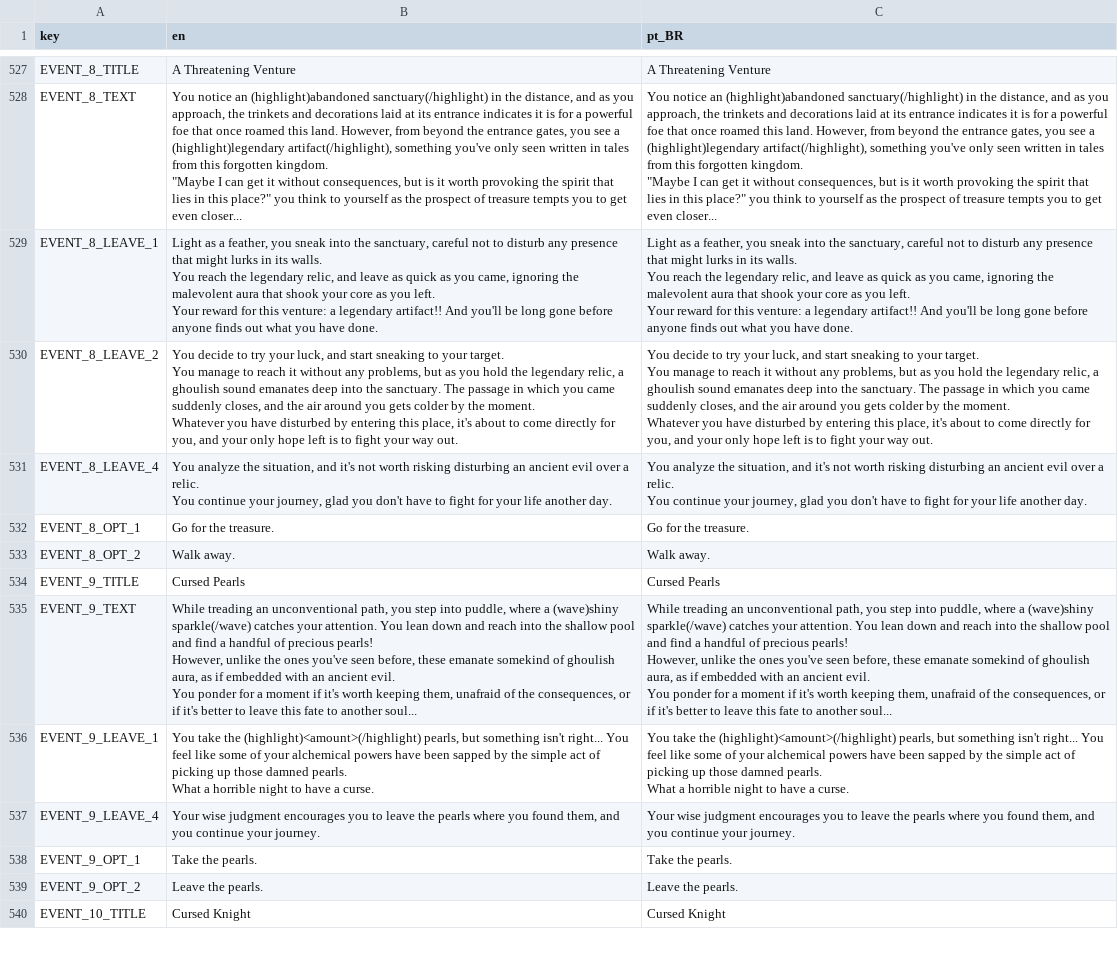
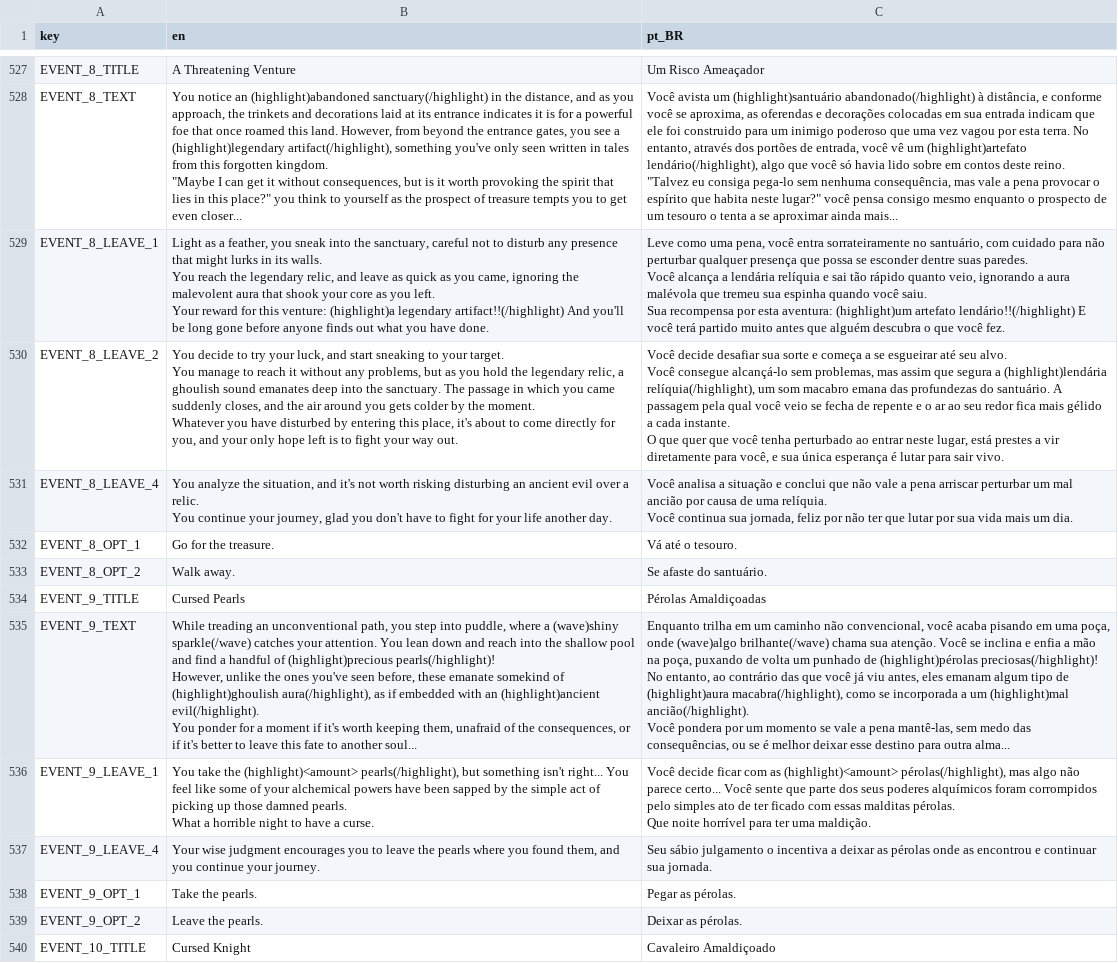
Before and after one commit to Space-Paca/alchemy-game, a CSV file: project/assets/translation/alchemy_translation - main.csv, drawn as a sheet; only a part is shown, gaps mark what is left out; ↵ is a line break in a cell; the diff covers the shown part only; the diff names each change by its address in the sheet, - before the commit and + after, or states it on an @@ line.

```diff
--- a/project/assets/translation/alchemy_translation - main.csv
+++ b/project/assets/translation/alchemy_translation - main.csv
-C527 (pt_BR): A Threatening Venture
+C527 (pt_BR): Um Risco Ameaçador
-C528 (pt_BR): You notice an (highlight)abandoned sanctuary(/highlight) in the distance, and as you approach, the trinkets and decorations laid at its entrance indicates it is for a powerful foe that once roamed this land. However, from beyond the entrance gates, you see a (highlight)legendary artifact(/highlight), something you've only seen written in tales from this forgotten kingdom. ↵ "Maybe I can get it without consequences, but is it worth provoking the spirit that lies in this place?" you think to yourself as the prospect of treasure tempts you to get even closer...
+C528 (pt_BR): Você avista um (highlight)santuário abandonado(/highlight) à distância, e conforme você se aproxima, as oferendas e decorações colocadas em sua entrada indicam que ele foi construido para um inimigo poderoso que uma vez vagou por esta terra. No entanto, através dos portões de entrada, você vê um (highlight)artefato lendário(/highlight), algo que você só havia lido sobre em contos deste reino. ↵ "Talvez eu consiga pega-lo sem nenhuma consequência, mas vale a pena provocar o espírito que habita neste lugar?" você pensa consigo mesmo enquanto o prospecto de um tesouro o tenta a se aproximar ainda mais...
-B529 (en): …this venture: a legendary artifact!! And you'll…
+B529 (en): …this venture: (highlight)a legendary artifact!!(/highlight) And you'll…
-C529 (pt_BR): Light as a feather, you sneak into the sanctuary, careful not to disturb any presence that might lurks in its walls. ↵ You reach the legendary relic, and leave as quick as you came, ignoring the malevolent aura that shook your core as you left. ↵ Your reward for this venture: a legendary artifact!! And you'll be long gone before anyone finds out what you have done.
+C529 (pt_BR): Leve como uma pena, você entra sorrateiramente no santuário, com cuidado para não perturbar qualquer presença que possa se esconder dentre suas paredes. ↵ Você alcança a lendária relíquia e sai tão rápido quanto veio, ignorando a aura malévola que tremeu sua espinha quando você saiu. ↵ Sua recompensa por esta aventura: (highlight)um artefato lendário!!(/highlight) E você terá partido muito antes que alguém descubra o que você fez.
-C530 (pt_BR): You decide to try your luck, and start sneaking to your target. ↵ You manage to reach it without any problems, but as you hold the legendary relic, a ghoulish sound emanates deep into the sanctuary. The passage in which you came suddenly closes, and the air around you gets colder by the moment. ↵ Whatever you have disturbed by entering this place, it's about to come directly for you, and your only hope left is to fight your way out.
+C530 (pt_BR): Você decide desafiar sua sorte e começa a se esgueirar até seu alvo. ↵ Você consegue alcançá-lo sem problemas, mas assim que segura a (highlight)lendária relíquia(/highlight), um som macabro emana das profundezas do santuário. A passagem pela qual você veio se fecha de repente e o ar ao seu redor fica mais gélido a cada instante. ↵ O que quer que você tenha perturbado ao entrar neste lugar, está prestes a vir diretamente para você, e sua única esperança é lutar para sair vivo.
-C531 (pt_BR): You analyze the situation, and it's not worth risking disturbing an ancient evil over a relic. ↵ You continue your journey, glad you don't have to fight for your life another day.
+C531 (pt_BR): Você analisa a situação e conclui que não vale a pena arriscar perturbar um mal ancião por causa de uma relíquia. ↵ Você continua sua jornada, feliz por não ter que lutar por sua vida mais um dia.
-C532 (pt_BR): Go for the treasure.
+C532 (pt_BR): Vá até o tesouro.
-C533 (pt_BR): Walk away.
+C533 (pt_BR): Se afaste do santuário.
-C534 (pt_BR): Cursed Pearls
+C534 (pt_BR): Pérolas Amaldiçoadas
-B535 (en): …handful of precious pearls! ↵ However, unlike the ones you've seen before, these emanate somekind of ghoulish aura, as if embedded with an ancient evil. ↵ You ponder…
+B535 (en): …handful of (highlight)precious pearls(/highlight)! ↵ However, unlike the ones you've seen before, these emanate somekind of (highlight)ghoulish aura(/highlight), as if embedded with an (highlight)ancient evil(/highlight). ↵ You ponder…
-C535 (pt_BR): While treading an unconventional path, you step into puddle, where a (wave)shiny sparkle(/wave) catches your attention. You lean down and reach into the shallow pool and find a handful of precious pearls! ↵ However, unlike the ones you've seen before, these emanate somekind of ghoulish aura, as if embedded with an ancient evil. ↵ You ponder for a moment if it's worth keeping them, unafraid of the consequences, or if it's better to leave this fate to another soul...
+C535 (pt_BR): Enquanto trilha em um caminho não convencional, você acaba pisando em uma poça, onde (wave)algo brilhante(/wave) chama sua atenção. Você se inclina e enfia a mão na poça, puxando de volta um punhado de (highlight)pérolas preciosas(/highlight)! ↵ No entanto, ao contrário das que você já viu antes, eles emanam algum tipo de (highlight)aura macabra(/highlight), como se incorporada a um (highlight)mal ancião(/highlight). ↵ Você pondera por um momento se vale a pena mantê-las, sem medo das consequências, ou se é melhor deixar esse destino para outra alma...
-B536 (en): …take the (highlight)<amount>(/highlight) pearls, but something…
+B536 (en): …take the (highlight)<amount> pearls(/highlight), but something…
-C536 (pt_BR): You take the (highlight)<amount>(/highlight) pearls, but something isn't right... You feel like some of your alchemical powers have been sapped by the simple act of picking up those damned pearls. ↵ What a horrible night to have a curse.
+C536 (pt_BR): Você decide ficar com as (highlight)<amount> pérolas(/highlight), mas algo não parece certo... Você sente que parte dos seus poderes alquímicos foram corrompidos pelo simples ato de ter ficado com essas malditas pérolas. ↵ Que noite horrível para ter uma maldição.
-C537 (pt_BR): Your wise judgment encourages you to leave the pearls where you found them, and you continue your journey.
+C537 (pt_BR): Seu sábio julgamento o incentiva a deixar as pérolas onde as encontrou e continuar sua jornada.
-C538 (pt_BR): Take the pearls.
+C538 (pt_BR): Pegar as pérolas.
-C539 (pt_BR): Leave the pearls.
+C539 (pt_BR): Deixar as pérolas.
-C540 (pt_BR): Cursed Knight
+C540 (pt_BR): Cavaleiro Amaldiçoado
```
Also changed, not shown: 1 added row and 145 edited cells elsewhere in this file, 2 other files.
